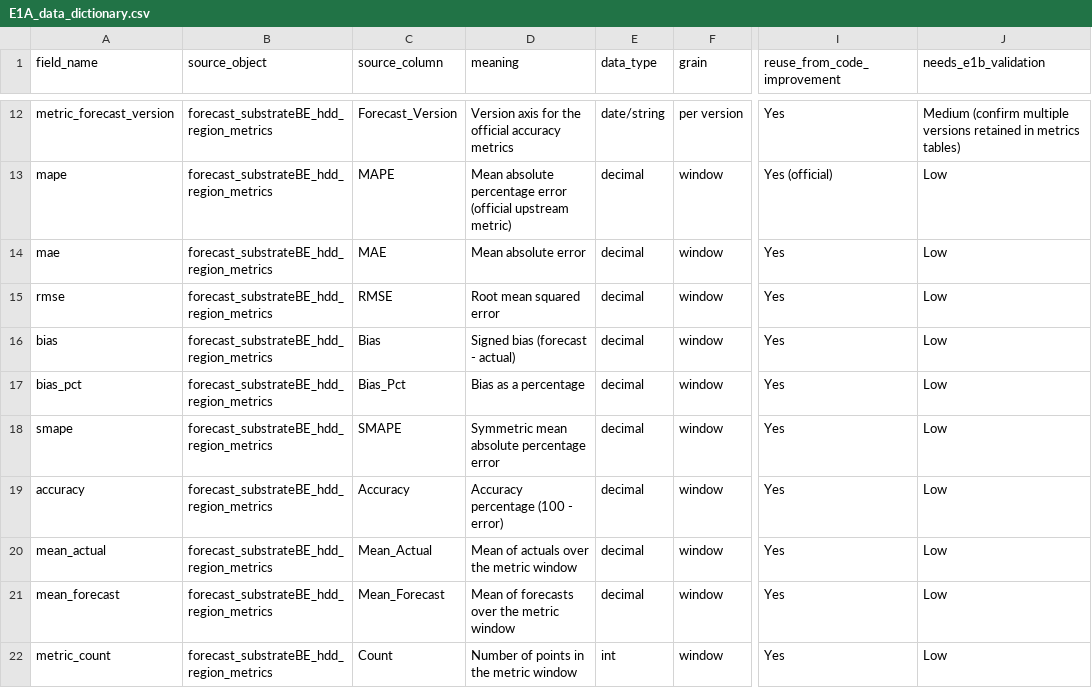
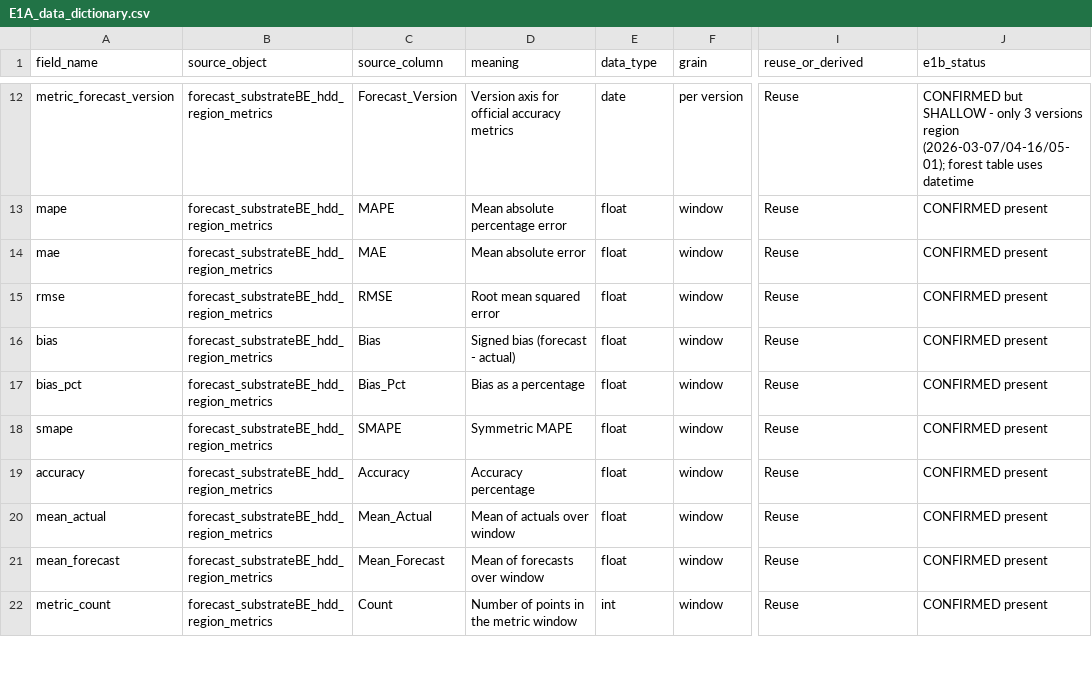
Before and after one commit to OskyRosky/Feature-6986096---Drift-AEGIS, a CSV file: engineering/E1_source_discovery_profiling/E1A_data_dictionary.csv, drawn as a sheet; only a part is shown, gaps mark what is left out; the diff covers the shown part only; the diff names each change by its address in the sheet, - before the commit and + after, or states it on an @@ line.

```diff
--- a/engineering/E1_source_discovery_profiling/E1A_data_dictionary.csv
+++ b/engineering/E1_source_discovery_profiling/E1A_data_dictionary.csv
-I1: reuse_from_code_improvement
+I1: reuse_or_derived
-J1: needs_e1b_validation
+J1: e1b_status
-D12 (meaning): Version axis for the official accuracy metrics
+D12 (meaning): Version axis for official accuracy metrics
-E12 (data_type): date/string
+E12 (data_type): date
-I12 (reuse_or_derived): Yes
+I12 (reuse_or_derived): Reuse
-J12 (e1b_status): Medium (confirm multiple versions retained in metrics tables)
+J12 (e1b_status): CONFIRMED but SHALLOW - only 3 versions region (2026-03-07/04-16/05-01); forest table uses datetime
-D13 (meaning): Mean absolute percentage error (official upstream metric)
+D13 (meaning): Mean absolute percentage error
-E13:E21 (data_type): decimal
+E13:E21 (data_type): float
-I13 (reuse_or_derived): Yes (official)
+I13 (reuse_or_derived): Reuse
-J13:J22 (e1b_status): Low
+J13:J22 (e1b_status): CONFIRMED present
-I14:I22 (reuse_or_derived): Yes
+I14:I22 (reuse_or_derived): Reuse
-D18 (meaning): Symmetric mean absolute percentage error
+D18 (meaning): Symmetric MAPE
-D19 (meaning): Accuracy percentage (100 - error)
+D19 (meaning): Accuracy percentage
-D20 (meaning): Mean of actuals over the metric window
+D20 (meaning): Mean of actuals over window
-D21 (meaning): Mean of forecasts over the metric window
+D21 (meaning): Mean of forecasts over window
```
Also changed, not shown: 7 added rows and 62 edited cells elsewhere in this file, 2 other files.
